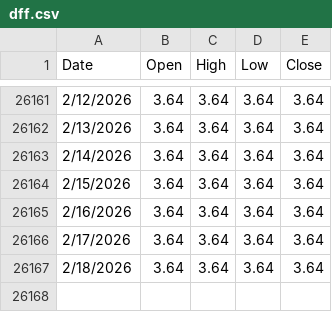
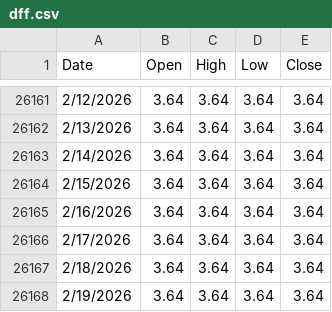
Before and after one commit to anthonycampy/interest_rates, a CSV file: data/dff.csv, drawn as a sheet; only a part is shown, gaps mark what is left out.

```diff
--- a/data/dff.csv
+++ b/data/dff.csv
@@ -26167 +26167,2 @@ Date,Open,High,Low,Close
 2/18/2026,3.64,3.64,3.64,3.64
+2/19/2026,3.64,3.64,3.64,3.64
```
Also changed, not shown: data/dgs1.csv, data/dgs10.csv, 4 other files.
